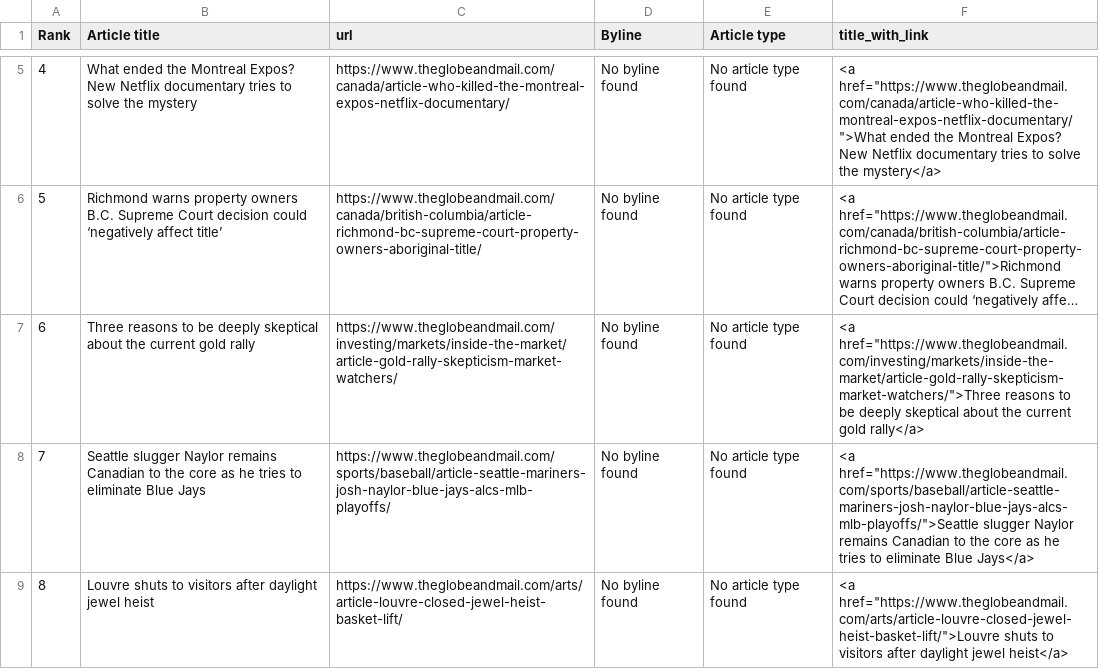
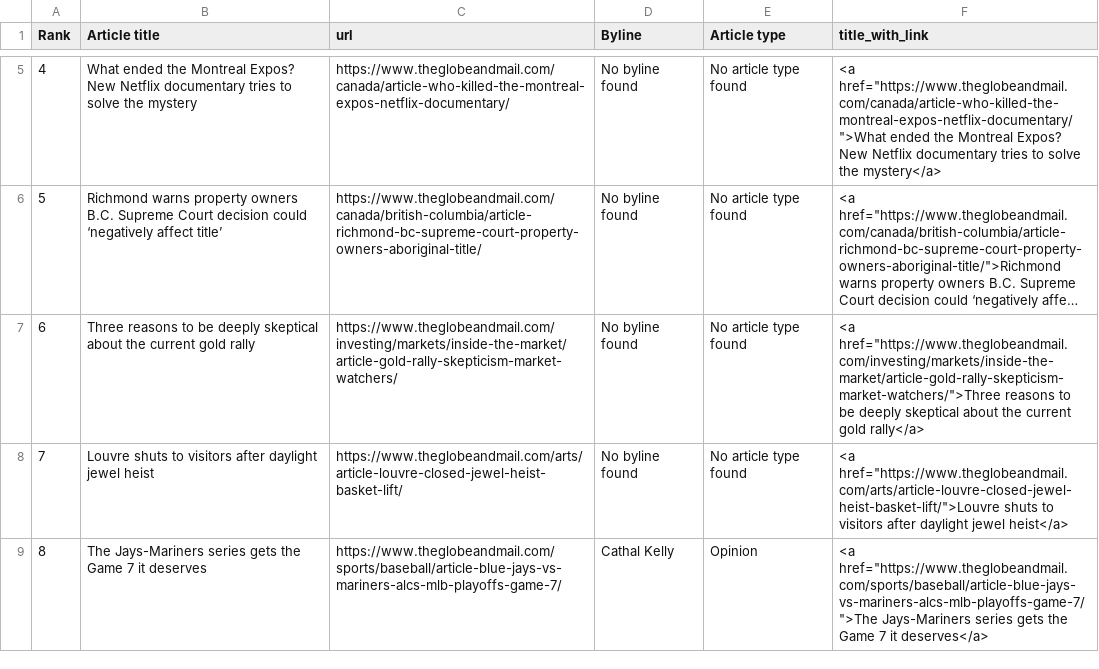
Before and after one commit to caoramckenna/canada-news-trending-stories, a CSV file: GlobeAndMailScrape.csv, drawn as a sheet; only a part is shown, gaps mark what is left out; long unchanged cells end in ….

```diff
--- a/GlobeAndMailScrape.csv
+++ b/GlobeAndMailScrape.csv
@@ -7,3 +7,3 @@ Rank,Article title,url,Byline,Article type,title_with_link
 6,Three reasons to be deeply skeptical about the current gold rally,https://www.theglobeandmail.com/investing/markets/inside-the-market/article-gold-rally-skepticism-market-watchers/,No byline found,No article type found,"<a href=""https://www.theglobeandmail.com/investing/markets/inside-the-market/article-gold-rally-skepticism-market-watchers/"">Three reasons to be deeply skeptical about the current gold rally</a>"
-7,Seattle slugger Naylor remains Canadian to the core as he tries to eliminate Blue Jays,https://www.theglobeandmail.com/sports/baseball/article-seattle-mariners-josh-naylor-blue-jays-alcs-mlb-playoffs/,No byline found,No article type found,"<a href=""https://www.theglobeandmail.com/sports/baseball/article-seattle-mariners-josh-naylor-blue-jays-alcs-mlb-playoffs/"">Seattle slugger Naylor remains Canadian to the core as he tries to eliminate Blue Jays</a>"
-8,Louvre shuts to visitors after daylight jewel heist,https://www.theglobeandmail.com/arts/article-louvre-closed-jewel-heist-basket-lift/,No byline found,No article type found,"<a href=""https://www.theglobeandmail.com/arts/article-louvre-closed-jewel-heist-basket-lift/"">Louvre shuts to visitors after daylight jewel heist</a>"
+7,Louvre shuts to visitors after daylight jewel heist,https://www.theglobeandmail.com/arts/article-louvre-closed-jewel-heist-basket-lift/,No byline found,No article type found,"<a href=""https://www.theglobeandmail.com/arts/article-louvre-closed-jewel-heist-basket-lift/"">Louvre shuts to visitors after daylight jewel heist</a>"
+8,The Jays-Mariners series gets the Game 7 it deserves,https://www.theglobeandmail.com/sports/baseball/article-blue-jays-vs-mariners-alcs-mlb-playoffs-game-7/,Cathal Kelly,Opinion,"<a href=""https://www.theglobeandmail.com/sports/baseball/article-blue-jays-vs-mariners-alcs-mlb-playoffs-game-7/"">The Jays-Mariners series gets the Game 7 it deserves</a>"
```
Also changed, not shown: 4 other files.
